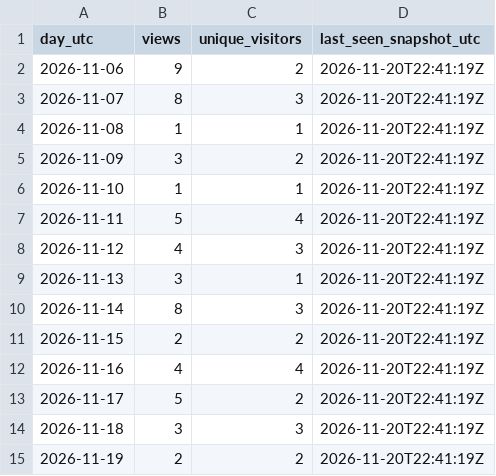
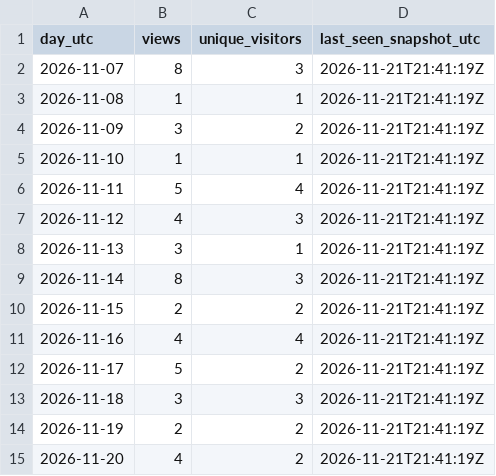
Before and after one commit to iawnfoanaowt/OneFind, a CSV file: traffic-history/latest/views.csv, drawn as a sheet.

```diff
--- a/traffic-history/latest/views.csv
+++ b/traffic-history/latest/views.csv
@@ -1,15 +1,15 @@
 "day_utc","views","unique_visitors","last_seen_snapshot_utc"
-"2026-11-06","9","2","2026-11-20T22:41:19Z"
-"2026-11-07","8","3","2026-11-20T22:41:19Z"
-"2026-11-08","1","1","2026-11-20T22:41:19Z"
-"2026-11-09","3","2","2026-11-20T22:41:19Z"
-"2026-11-10","1","1","2026-11-20T22:41:19Z"
-"2026-11-11","5","4","2026-11-20T22:41:19Z"
-"2026-11-12","4","3","2026-11-20T22:41:19Z"
-"2026-11-13","3","1","2026-11-20T22:41:19Z"
-"2026-11-14","8","3","2026-11-20T22:41:19Z"
-"2026-11-15","2","2","2026-11-20T22:41:19Z"
-"2026-11-16","4","4","2026-11-20T22:41:19Z"
-"2026-11-17","5","2","2026-11-20T22:41:19Z"
-"2026-11-18","3","3","2026-11-20T22:41:19Z"
-"2026-11-19","2","2","2026-11-20T22:41:19Z"
+"2026-11-07","8","3","2026-11-21T21:41:19Z"
+"2026-11-08","1","1","2026-11-21T21:41:19Z"
+"2026-11-09","3","2","2026-11-21T21:41:19Z"
+"2026-11-10","1","1","2026-11-21T21:41:19Z"
+"2026-11-11","5","4","2026-11-21T21:41:19Z"
+"2026-11-12","4","3","2026-11-21T21:41:19Z"
+"2026-11-13","3","1","2026-11-21T21:41:19Z"
+"2026-11-14","8","3","2026-11-21T21:41:19Z"
+"2026-11-15","2","2","2026-11-21T21:41:19Z"
+"2026-11-16","4","4","2026-11-21T21:41:19Z"
+"2026-11-17","5","2","2026-11-21T21:41:19Z"
+"2026-11-18","3","3","2026-11-21T21:41:19Z"
+"2026-11-19","2","2","2026-11-21T21:41:19Z"
+"2026-11-20","4","2","2026-11-21T21:41:19Z"
```
Also changed, not shown: traffic-history/latest/release-downloads.csv, traffic-history/release-downloads.csv, 19 other files.
